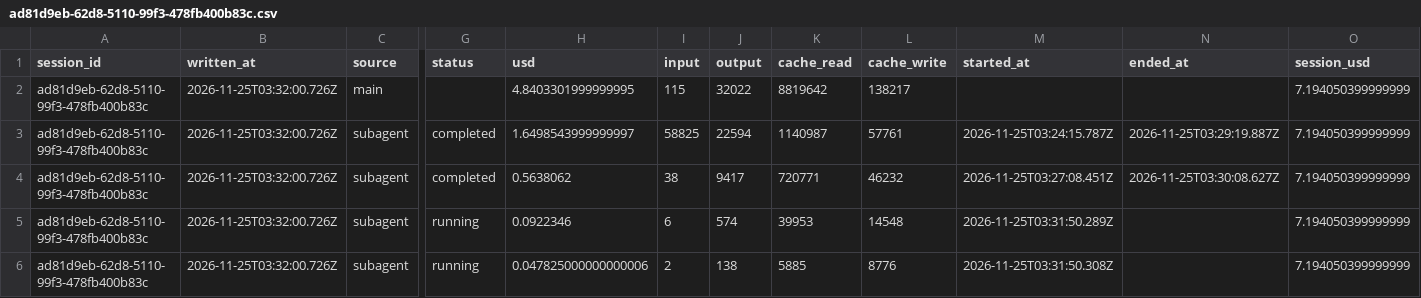
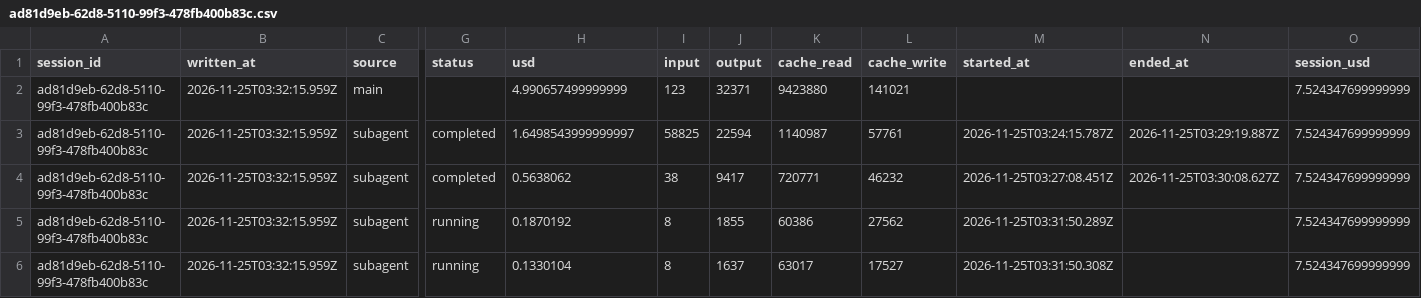
Before and after one commit to rhope-ops/SPAR, a CSV file: costs/ad81d9eb-62d8-5110-99f3-478fb400b83c.csv, drawn as a sheet; only a part is shown, gaps mark what is left out; removed rows and columns are numbered as before the commit, all else as after; rows hold the shown columns only; the diff names each change by its address in the sheet, - before the commit and + after, or states it on an @@ line.

```diff
--- a/costs/ad81d9eb-62d8-5110-99f3-478fb400b83c.csv
+++ b/costs/ad81d9eb-62d8-5110-99f3-478fb400b83c.csv
-row 2: ad81d9eb-62d8-5110-99f3-478fb400b83c | 2026-11-25T03:32:00.726Z | main |  | 4.8403301999999995 | 115 | 32022 | 8819642 | 138217 |  |  | 7.194050399999999
+row 2: ad81d9eb-62d8-5110-99f3-478fb400b83c | 2026-11-25T03:32:15.959Z | main |  | 4.990657499999999 | 123 | 32371 | 9423880 | 141021 |  |  | 7.524347699999999
-B3:B6 (written_at): 2026-11-25T03:32:00.726Z
+B3:B6 (written_at): 2026-11-25T03:32:15.959Z
-O3:O6 (session_usd): 7.194050399999999
+O3:O6 (session_usd): 7.524347699999999
-H5 (usd): 0.0922346
+H5 (usd): 0.1870192
-I5 (input): 6
+I5 (input): 8
-J5 (output): 574
+J5 (output): 1855
-K5 (cache_read): 39953
+K5 (cache_read): 60386
-L5 (cache_write): 14548
+L5 (cache_write): 27562
-H6 (usd): 0.047825000000000006
+H6 (usd): 0.1330104
-I6 (input): 2
+I6 (input): 8
-J6 (output): 138
+J6 (output): 1637
-K6 (cache_read): 5885
+K6 (cache_read): 63017
-L6 (cache_write): 8776
+L6 (cache_write): 17527
```
Also changed, not shown: limits/ad81d9eb-62d8-5110-99f3-478fb400b83c.csv, sessions/ad81d9eb-62d8-5110-99f3-478fb400b83c.csv.
